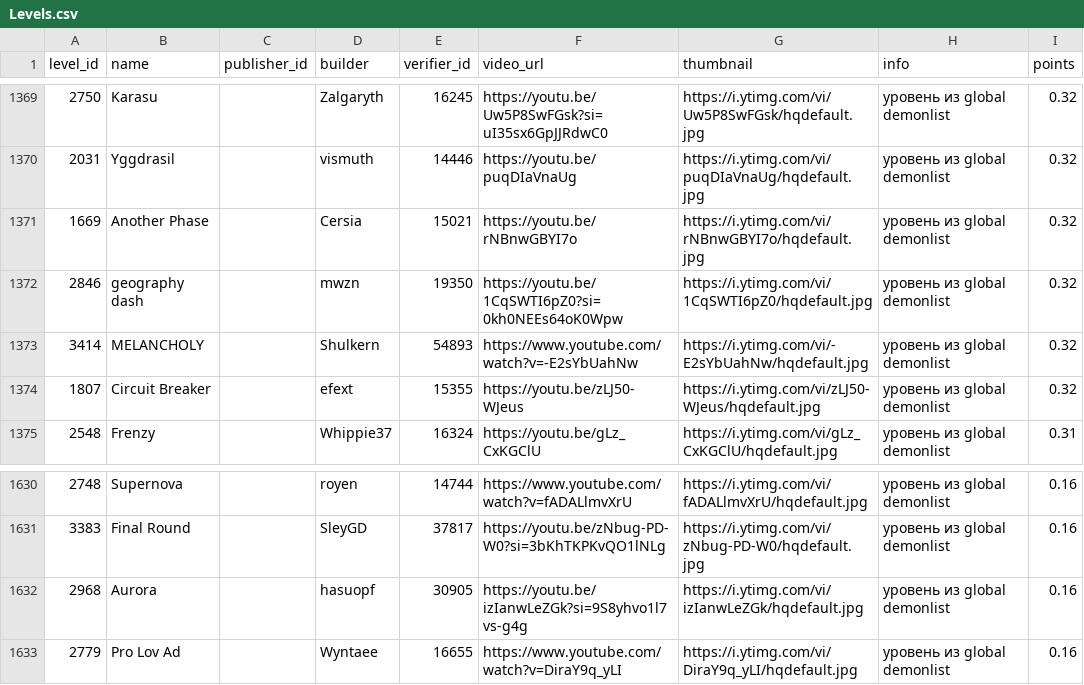
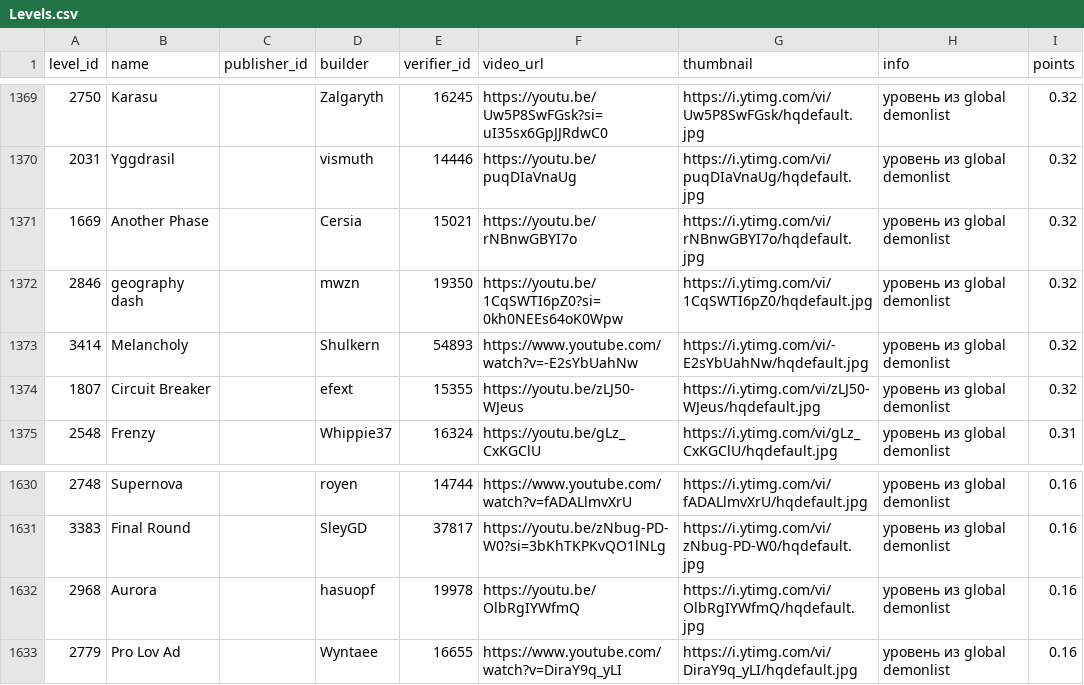
Before and after one commit to hertzzzzzz/h-cr, a CSV file: Levels.csv, drawn as a sheet; only a part is shown, gaps mark what is left out.

```diff
--- a/Levels.csv
+++ b/Levels.csv
@@ -1372,3 +1372,3 @@
 2846,geography dash,,mwzn,19350,https://youtu.be/1CqSWTI6pZ0?si=0kh0NEEs64oK0Wpw,https://i.ytimg.com/vi/1CqSWTI6pZ0/hqdefault.jpg,уровень из global demonlist,0.32
-3414,MELANCHOLY,,Shulkern,54893,https://www.youtube.com/watch?v=-E2sYbUahNw,https://i.ytimg.com/vi/-E2sYbUahNw/hqdefault.jpg,уровень из global demonlist,0.32
+3414,Melancholy,,Shulkern,54893,https://www.youtube.com/watch?v=-E2sYbUahNw,https://i.ytimg.com/vi/-E2sYbUahNw/hqdefault.jpg,уровень из global demonlist,0.32
 1807,Circuit Breaker,,efext,15355,https://youtu.be/zLJ50-WJeus,https://i.ytimg.com/vi/zLJ50-WJeus/hqdefault.jpg,уровень из global demonlist,0.32
@@ -1631,3 +1631,3 @@
 3383,Final Round,,SleyGD,37817,https://youtu.be/zNbug-PD-W0?si=3bKhTKPKvQO1lNLg,https://i.ytimg.com/vi/zNbug-PD-W0/hqdefault.jpg,уровень из global demonlist,0.16
-2968,Aurora,,hasuopf,30905,https://youtu.be/izIanwLeZGk?si=9S8yhvo1l7vs-g4g,https://i.ytimg.com/vi/izIanwLeZGk/hqdefault.jpg,уровень из global demonlist,0.16
+2968,Aurora,,hasuopf,19978,https://youtu.be/OlbRgIYWfmQ,https://i.ytimg.com/vi/OlbRgIYWfmQ/hqdefault.jpg,уровень из global demonlist,0.16
 2779,Pro Lov Ad,,Wyntaee,16655,https://www.youtube.com/watch?v=DiraY9q_yLI,https://i.ytimg.com/vi/DiraY9q_yLI/hqdefault.jpg,уровень из global demonlist,0.16
```
Also changed, not shown: Players.csv, Records.csv.
